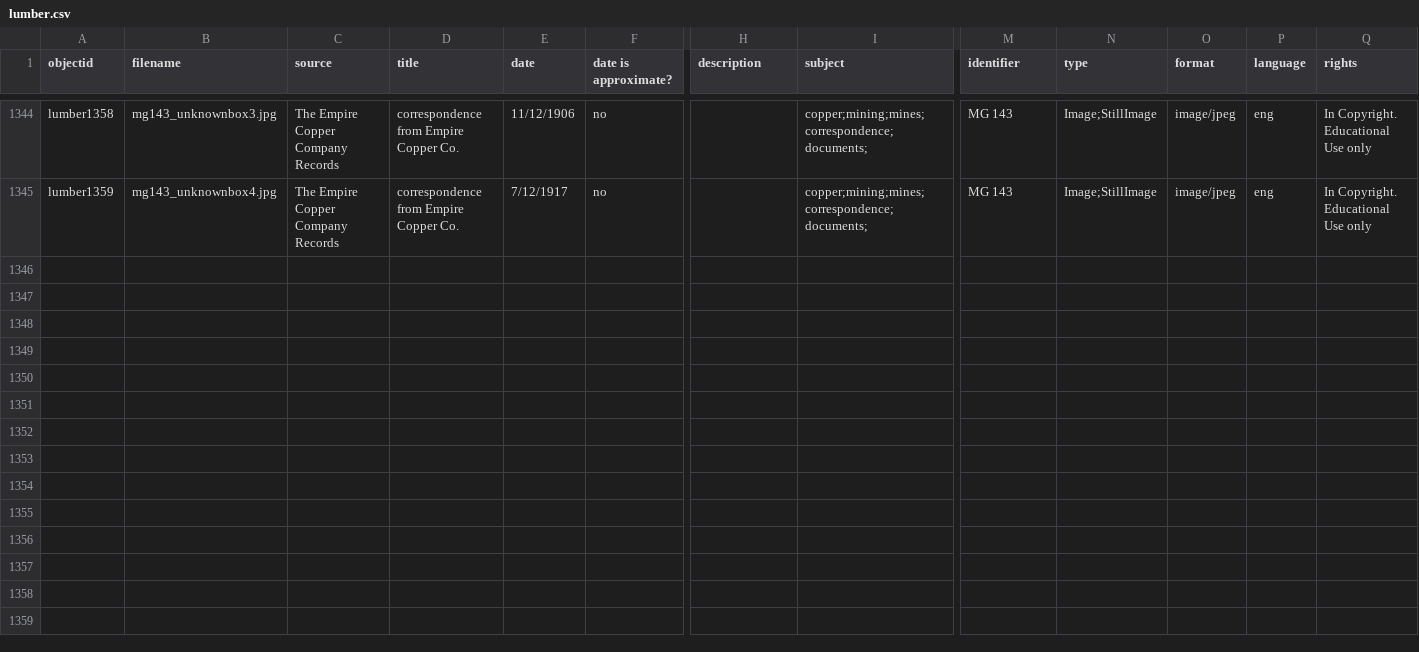
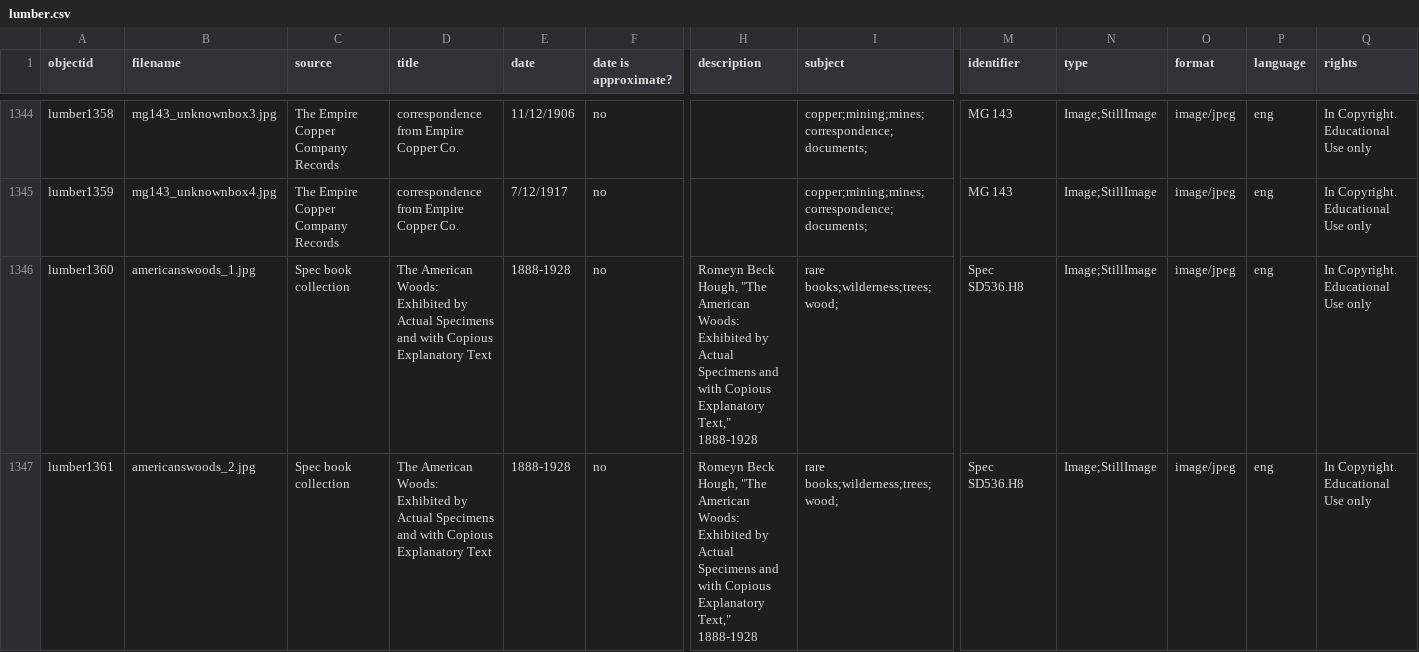
Before and after one commit to uidaholib/spec-lumber, a CSV file: _data/lumber.csv, drawn as a sheet; only a part is shown, gaps mark what is left out; rows hold the shown columns only; the diff names each change by its address in the sheet, - before the commit and + after, or states it on an @@ line.

```diff
--- a/_data/lumber.csv
+++ b/_data/lumber.csv
+row 1346: lumber1360 | americanswoods_1.jpg | Spec book collection | The American Woods: Exhibited by Actual Specimens and with Copious Explanatory Text | 1888-1928 | no | Romeyn Beck Hough, "The American Woods: Exhibited by Actual Specimens and with Copious Explanatory Text," 1888-1928 | rare books;wilderness;trees;wood; | Spec SD536.H8 | Image;StillImage | image/jpeg | eng | In Copyright. Educational Use only
+row 1347: lumber1361 | americanswoods_2.jpg | Spec book collection | The American Woods: Exhibited by Actual Specimens and with Copious Explanatory Text | 1888-1928 | no | Romeyn Beck Hough, "The American Woods: Exhibited by Actual Specimens and with Copious Explanatory Text," 1888-1928 | rare books;wilderness;trees;wood; | Spec SD536.H8 | Image;StillImage | image/jpeg | eng | In Copyright. Educational Use only
```
Also changed, not shown: 4 other files.
